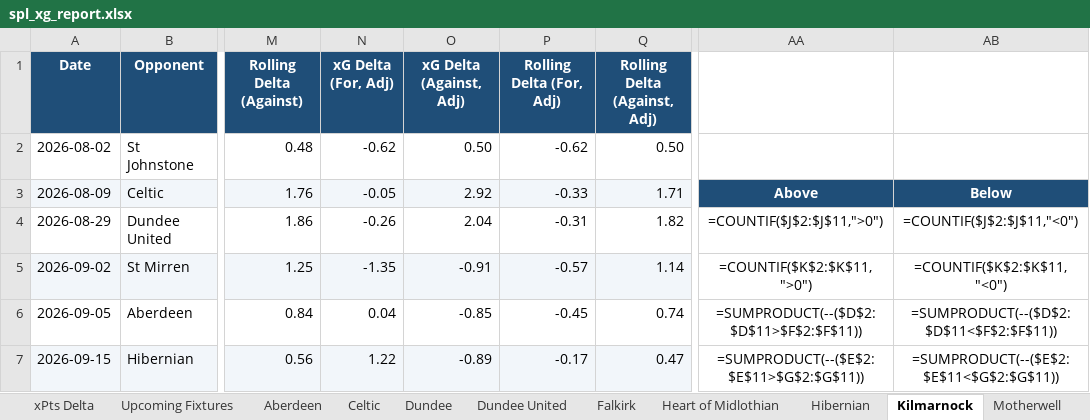
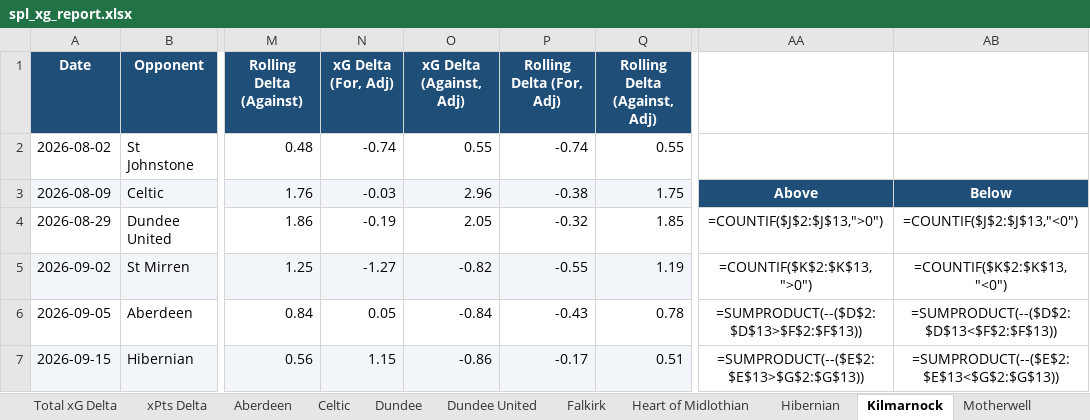
Before and after one commit to boylealert0209/efl-xg-model, an Excel workbook: data/spl_xg_report.xlsx, sheet Kilmarnock, drawn as a sheet; only a part is shown, gaps mark what is left out; values as stored, in another font and other column widths than the file's, no borders; formulas without a stored value are shown as written; charts and pictures and conditional formats not drawn; the diff covers the shown part only; the diff names each change by its address in the sheet, - before the commit and + after, or states it on an @@ line.

```diff
--- a/data/spl_xg_report.xlsx (sheet Kilmarnock)
+++ b/data/spl_xg_report.xlsx (sheet Kilmarnock)
-sheet tab: Upcoming Fixtures
-N2 (xG Delta (For, Adj)): -0.62
+N2 (xG Delta (For, Adj)): -0.74
-O2 (xG Delta (Against, Adj)): 0.50
+O2 (xG Delta (Against, Adj)): 0.55
-P2 (Rolling Delta (For, Adj)): -0.62
+P2 (Rolling Delta (For, Adj)): -0.74
-Q2 (Rolling Delta (Against, Adj)): 0.50
+Q2 (Rolling Delta (Against, Adj)): 0.55
-N3 (xG Delta (For, Adj)): -0.05
+N3 (xG Delta (For, Adj)): -0.03
-O3 (xG Delta (Against, Adj)): 2.92
+O3 (xG Delta (Against, Adj)): 2.96
-P3 (Rolling Delta (For, Adj)): -0.33
+P3 (Rolling Delta (For, Adj)): -0.38
-Q3 (Rolling Delta (Against, Adj)): 1.71
+Q3 (Rolling Delta (Against, Adj)): 1.75
-N4 (xG Delta (For, Adj)): -0.26
+N4 (xG Delta (For, Adj)): -0.19
-O4 (xG Delta (Against, Adj)): 2.04
+O4 (xG Delta (Against, Adj)): 2.05
-P4 (Rolling Delta (For, Adj)): -0.31
+P4 (Rolling Delta (For, Adj)): -0.32
-Q4 (Rolling Delta (Against, Adj)): 1.82
+Q4 (Rolling Delta (Against, Adj)): 1.85
-AA4: =COUNTIF($J$2:$J$11,">0")
+AA4: =COUNTIF($J$2:$J$13,">0")
-AB4: =COUNTIF($J$2:$J$11,"<0")
+AB4: =COUNTIF($J$2:$J$13,"<0")
-N5 (xG Delta (For, Adj)): -1.35
+N5 (xG Delta (For, Adj)): -1.27
-O5 (xG Delta (Against, Adj)): -0.91
+O5 (xG Delta (Against, Adj)): -0.82
-P5 (Rolling Delta (For, Adj)): -0.57
+P5 (Rolling Delta (For, Adj)): -0.55
-Q5 (Rolling Delta (Against, Adj)): 1.14
+Q5 (Rolling Delta (Against, Adj)): 1.19
-AA5: =COUNTIF($K$2:$K$11,">0")
+AA5: =COUNTIF($K$2:$K$13,">0")
-AB5: =COUNTIF($K$2:$K$11,"<0")
+AB5: =COUNTIF($K$2:$K$13,"<0")
-N6 (xG Delta (For, Adj)): 0.04
+N6 (xG Delta (For, Adj)): 0.05
-O6 (xG Delta (Against, Adj)): -0.85
+O6 (xG Delta (Against, Adj)): -0.84
-P6 (Rolling Delta (For, Adj)): -0.45
+P6 (Rolling Delta (For, Adj)): -0.43
-Q6 (Rolling Delta (Against, Adj)): 0.74
+Q6 (Rolling Delta (Against, Adj)): 0.78
-AA6: =SUMPRODUCT(--($D$2:$D$11>$F$2:$F$11))
+AA6: =SUMPRODUCT(--($D$2:$D$13>$F$2:$F$13))
-AB6: =SUMPRODUCT(--($D$2:$D$11<$F$2:$F$11))
+AB6: =SUMPRODUCT(--($D$2:$D$13<$F$2:$F$13))
-N7 (xG Delta (For, Adj)): 1.22
+N7 (xG Delta (For, Adj)): 1.15
-O7 (xG Delta (Against, Adj)): -0.89
+O7 (xG Delta (Against, Adj)): -0.86
-Q7 (Rolling Delta (Against, Adj)): 0.47
+Q7 (Rolling Delta (Against, Adj)): 0.51
-AA7: =SUMPRODUCT(--($E$2:$E$11>$G$2:$G$11))
+AA7: =SUMPRODUCT(--($E$2:$E$13>$G$2:$G$13))
-AB7: =SUMPRODUCT(--($E$2:$E$11<$G$2:$G$11))
+AB7: =SUMPRODUCT(--($E$2:$E$13<$G$2:$G$13))
```
Also changed, not shown: 9 added rows, 9 removed rows, 56 edited cells, cell formats and merged cells elsewhere in this sheet, sheet Match Log, sheet Home & Away Splits, sheet Celtic, sheet St Mirren, sheet St Johnstone, sheet Motherwell, 18 more sheets, other sheet tabs, charts or pictures, 7 other files.
